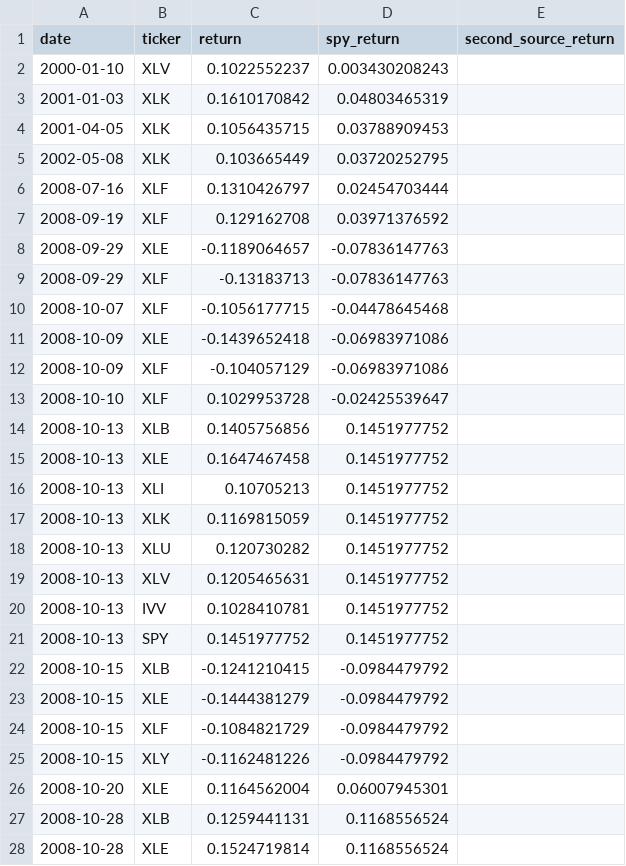
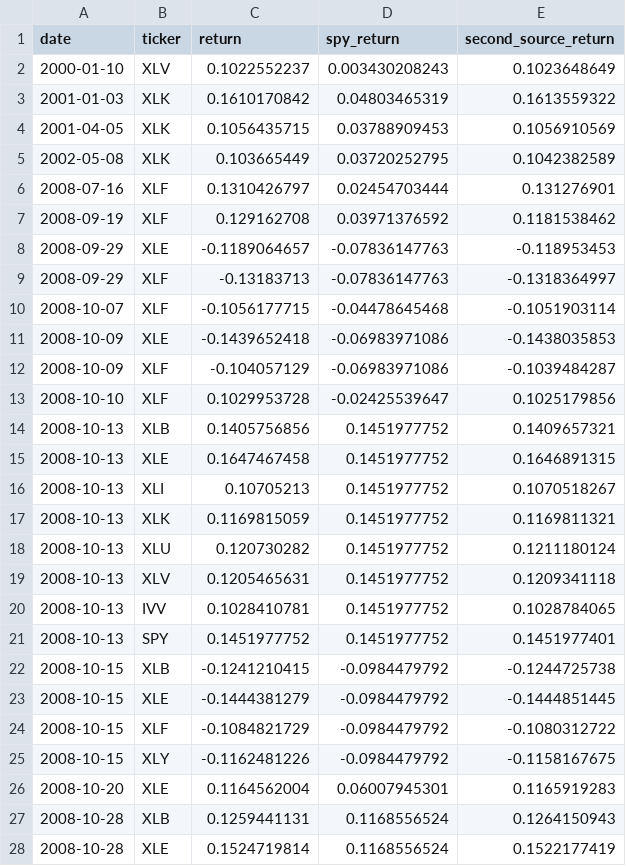
Before and after one commit to IIxoskeletonII/Data-Driven-Models-For-Investment-Project, a CSV file: data/qa/big_moves_close.csv, drawn as a sheet; only a part is shown; the diff covers the shown part only.

Commit message:
data: second-source QA check against investing.com (219/220; S47-1)

```diff
--- a/data/qa/big_moves_close.csv
+++ b/data/qa/big_moves_close.csv
@@ -1,28 +1,28 @@
 date,ticker,return,spy_return,second_source_return
-2000-01-10,XLV,0.1022552237,0.003430208243,
-2001-01-03,XLK,0.1610170842,0.04803465319,
-2001-04-05,XLK,0.1056435715,0.03788909453,
-2002-05-08,XLK,0.103665449,0.03720252795,
-2008-07-16,XLF,0.1310426797,0.02454703444,
-2008-09-19,XLF,0.129162708,0.03971376592,
-2008-09-29,XLE,-0.1189064657,-0.07836147763,
-2008-09-29,XLF,-0.13183713,-0.07836147763,
-2008-10-07,XLF,-0.1056177715,-0.04478645468,
-2008-10-09,XLE,-0.1439652418,-0.06983971086,
-2008-10-09,XLF,-0.104057129,-0.06983971086,
-2008-10-10,XLF,0.1029953728,-0.02425539647,
-2008-10-13,XLB,0.1405756856,0.1451977752,
-2008-10-13,XLE,0.1647467458,0.1451977752,
-2008-10-13,XLI,0.10705213,0.1451977752,
-2008-10-13,XLK,0.1169815059,0.1451977752,
-2008-10-13,XLU,0.120730282,0.1451977752,
-2008-10-13,XLV,0.1205465631,0.1451977752,
-2008-10-13,IVV,0.1028410781,0.1451977752,
-2008-10-13,SPY,0.1451977752,0.1451977752,
-2008-10-15,XLB,-0.1241210415,-0.0984479792,
-2008-10-15,XLE,-0.1444381279,-0.0984479792,
-2008-10-15,XLF,-0.1084821729,-0.0984479792,
-2008-10-15,XLY,-0.1162481226,-0.0984479792,
-2008-10-20,XLE,0.1164562004,0.06007945301,
-2008-10-28,XLB,0.1259441131,0.1168556524,
-2008-10-28,XLE,0.1524719814,0.1168556524,
+2000-01-10,XLV,0.1022552237,0.003430208243,0.1023648649
+2001-01-03,XLK,0.1610170842,0.04803465319,0.1613559322
+2001-04-05,XLK,0.1056435715,0.03788909453,0.1056910569
+2002-05-08,XLK,0.103665449,0.03720252795,0.1042382589
+2008-07-16,XLF,0.1310426797,0.02454703444,0.131276901
+2008-09-19,XLF,0.129162708,0.03971376592,0.1181538462
+2008-09-29,XLE,-0.1189064657,-0.07836147763,-0.118953453
+2008-09-29,XLF,-0.13183713,-0.07836147763,-0.1318364997
+2008-10-07,XLF,-0.1056177715,-0.04478645468,-0.1051903114
+2008-10-09,XLE,-0.1439652418,-0.06983971086,-0.1438035853
+2008-10-09,XLF,-0.104057129,-0.06983971086,-0.1039484287
+2008-10-10,XLF,0.1029953728,-0.02425539647,0.1025179856
+2008-10-13,XLB,0.1405756856,0.1451977752,0.1409657321
+2008-10-13,XLE,0.1647467458,0.1451977752,0.1646891315
+2008-10-13,XLI,0.10705213,0.1451977752,0.1070518267
+2008-10-13,XLK,0.1169815059,0.1451977752,0.1169811321
+2008-10-13,XLU,0.120730282,0.1451977752,0.1211180124
+2008-10-13,XLV,0.1205465631,0.1451977752,0.1209341118
+2008-10-13,IVV,0.1028410781,0.1451977752,0.1028784065
+2008-10-13,SPY,0.1451977752,0.1451977752,0.1451977401
+2008-10-15,XLB,-0.1241210415,-0.0984479792,-0.1244725738
+2008-10-15,XLE,-0.1444381279,-0.0984479792,-0.1444851445
+2008-10-15,XLF,-0.1084821729,-0.0984479792,-0.1080312722
+2008-10-15,XLY,-0.1162481226,-0.0984479792,-0.1158167675
+2008-10-20,XLE,0.1164562004,0.06007945301,0.1165919283
+2008-10-28,XLB,0.1259441131,0.1168556524,0.1264150943
+2008-10-28,XLE,0.1524719814,0.1168556524,0.1522177419
```
Also changed, not shown: 58 edited cells elsewhere in this file, data/qa/big_moves_open.csv, data/qa/corporate_action_windows.csv, 5 other files.
